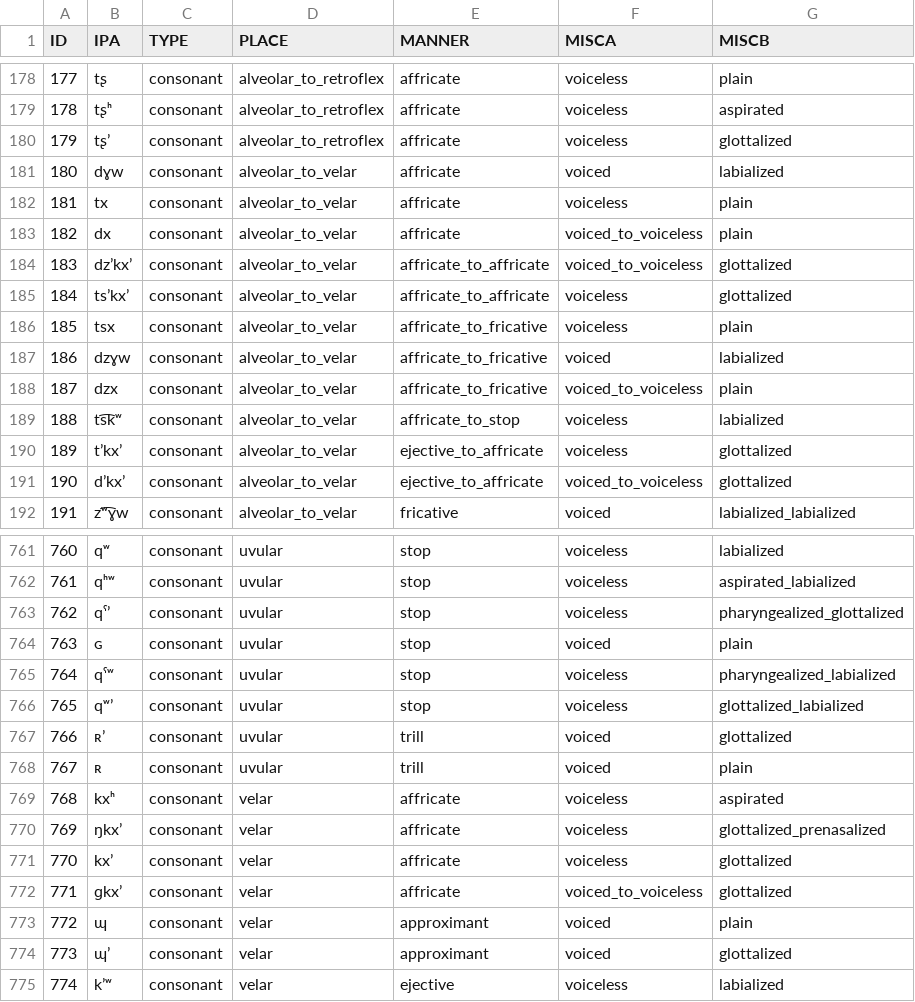
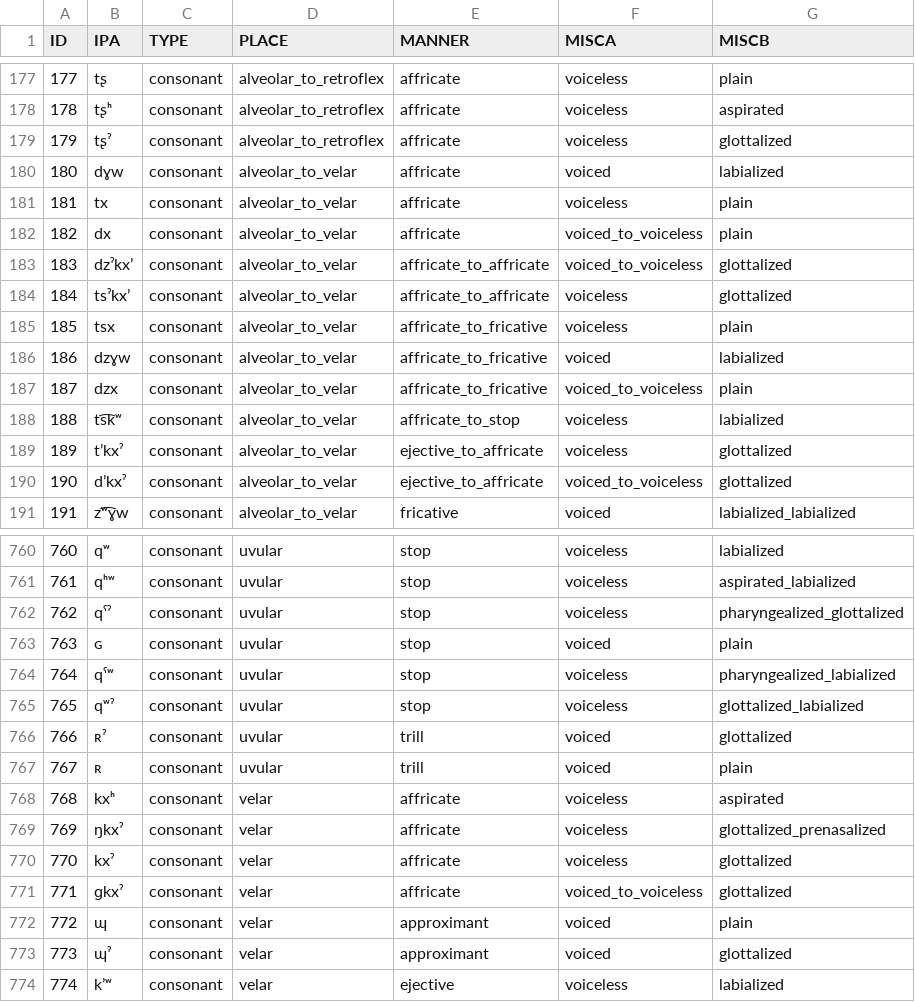
Before and after one commit to Cryotops/clpa, a TSV file: clpa/clpa.tsv, drawn as a sheet; only a part is shown, gaps mark what is left out; addresses are those after the commit; the diff covers the shown part only; the diff names each change by its address in the sheet, - before the commit and + after, or states it on an @@ line.

Commit message:
updated data, now with a clearer distinction between CLPA and pbase

```diff
--- a/clpa/clpa.tsv
+++ b/clpa/clpa.tsv
@@ column A (ID) renumbered between rows 23 and 1136 @@
-B179 (IPA): tʂʼ
+B179 (IPA): tʂˀ
-B183 (IPA): dzʼkxʼ
+B183 (IPA): dzˀkxʼ
-B184 (IPA): tsʼkxʼ
+B184 (IPA): tsˀkxʼ
-B189 (IPA): tʼkxʼ
+B189 (IPA): tʼkxˀ
-B190 (IPA): dʼkxʼ
+B190 (IPA): dʼkxˀ
-B762 (IPA): qˤʼ
+B762 (IPA): qˤˀ
-B765 (IPA): qʷʼ
+B765 (IPA): qʷˀ
-B766 (IPA): ʀʼ
+B766 (IPA): ʀˀ
-B769 (IPA): ŋkxʼ
+B769 (IPA): ŋkxˀ
-B770 (IPA): kxʼ
+B770 (IPA): kxˀ
-B771 (IPA): ɡkx’
+B771 (IPA): ɡkxˀ
-B773 (IPA): ɰʼ
+B773 (IPA): ɰˀ
```
Also changed, not shown: 14 added rows, 1 removed row and 71 edited cells elsewhere in this file, clpa/alias.tsv, clpa/explicit.tsv, 8 other files.
